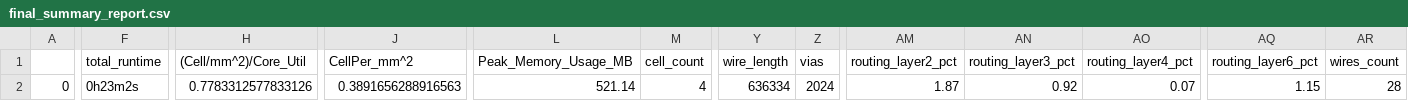
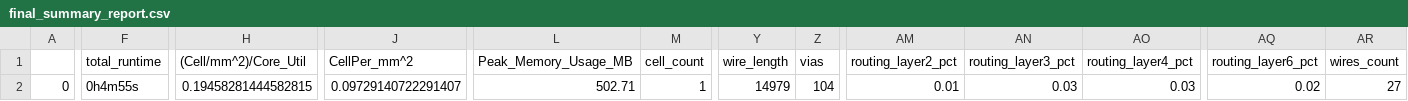
Before and after one commit to ISL-ECE-CEG-AU/GPS_Baseband, a CSV file: signoff/user_project_wrapper/final_summary_report.csv, drawn as a sheet; only a part is shown, gaps mark what is left out; the diff covers the shown part only; the diff names each change by its address in the sheet, - before the commit and + after, or states it on an @@ line.

Commit message:
Final Signoff Report

```diff
--- a/signoff/user_project_wrapper/final_summary_report.csv
+++ b/signoff/user_project_wrapper/final_summary_report.csv
-F2 (total_runtime): 0h23m2s
+F2 (total_runtime): 0h4m55s
-H2 ((Cell/mm^2)/Core_Util): 0.7783312577833126
+H2 ((Cell/mm^2)/Core_Util): 0.19458281444582815
-J2 (CellPer_mm^2): 0.3891656288916563
+J2 (CellPer_mm^2): 0.09729140722291407
-L2 (Peak_Memory_Usage_MB): 521.14
+L2 (Peak_Memory_Usage_MB): 502.71
-M2 (cell_count): 4
+M2 (cell_count): 1
-Y2 (wire_length): 636334
+Y2 (wire_length): 14979
-Z2 (vias): 2024
+Z2 (vias): 104
-AM2 (routing_layer2_pct): 1.87
+AM2 (routing_layer2_pct): 0.01
-AN2 (routing_layer3_pct): 0.92
+AN2 (routing_layer3_pct): 0.03
-AO2 (routing_layer4_pct): 0.07
+AO2 (routing_layer4_pct): 0.03
-AQ2 (routing_layer6_pct): 1.15
+AQ2 (routing_layer6_pct): 0.02
-AR2 (wires_count): 28
+AR2 (wires_count): 27
```
Also changed, not shown: 4 edited cells elsewhere in this file.
